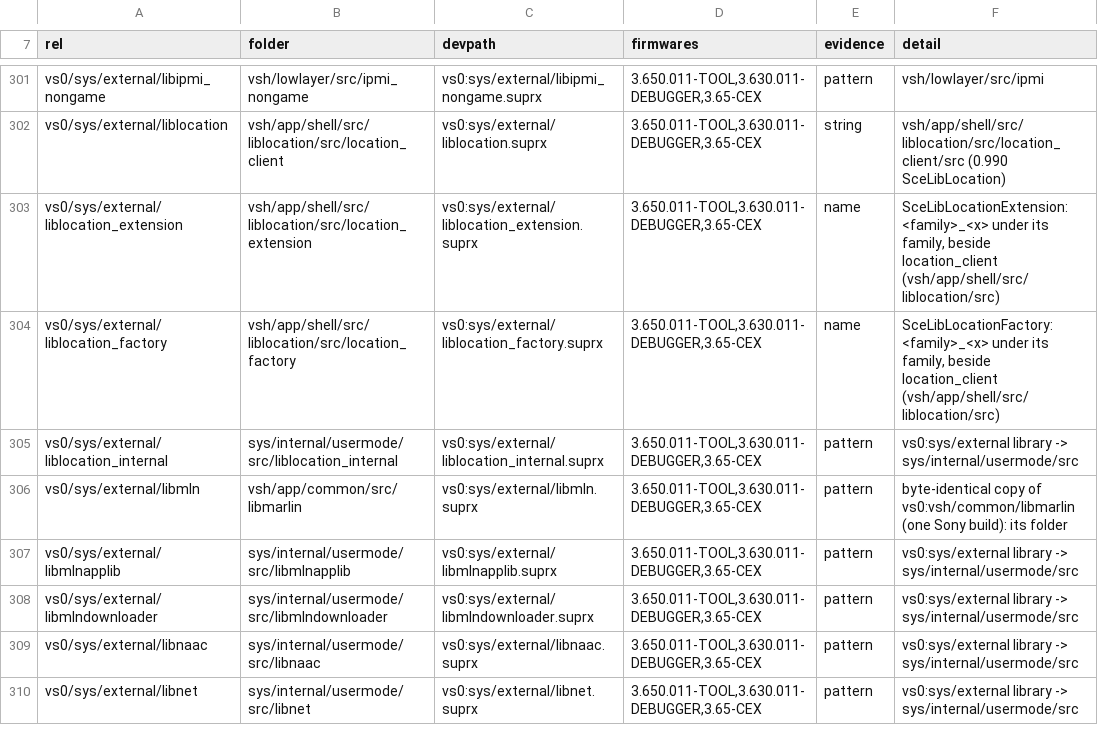
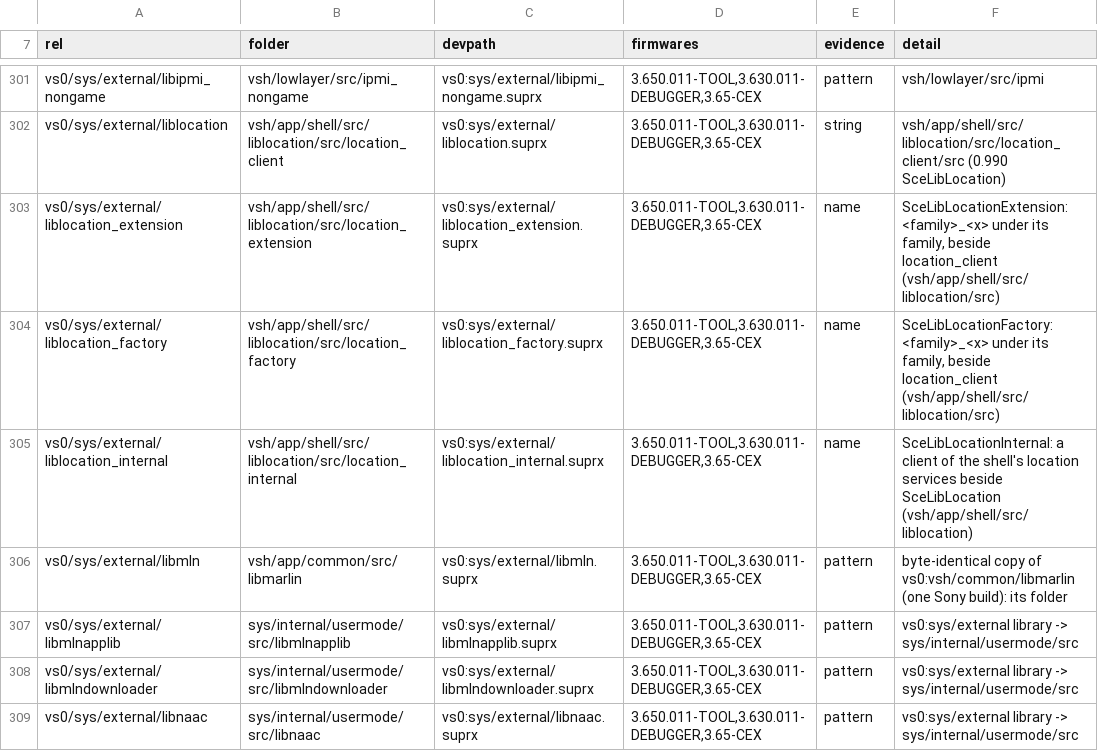
Before and after one commit to shoui520/psp2, a TSV file: release/modules.tsv, drawn as a sheet; only a part is shown, gaps mark what is left out; the shorter side is filled out with more unchanged rows.

Commit message:
liblocation_internal: SceLibLocationInternal in C++ at vsh/app/shell/src/liblocation/src/location_internal (its own build of SceLibLocation's client list, without confirmPending, and the five service methods it calls); the service's method ids and Wi-Fi history prototypes move to location_service_ipc_client.h (liblocation's and the extension's objects unchanged); T4 in all three firmwares (19 exact, 14 proven, 4 reviewed)

```diff
--- a/release/modules.tsv
+++ b/release/modules.tsv
@@ -304,3 +304,3 @@ vs0/sys/external/liblocation_extension	vsh/app/shell/src/liblocation/src/locatio
 vs0/sys/external/liblocation_factory	vsh/app/shell/src/liblocation/src/location_factory	vs0:sys/external/liblocation_factory.suprx	3.650.011-TOOL,3.630.011-DEBUGGER,3.65-CEX	name	SceLibLocationFactory: <family>_<x> under its family, beside location_client (vsh/app/shell/src/liblocation/src)
-vs0/sys/external/liblocation_internal	sys/internal/usermode/src/liblocation_internal	vs0:sys/external/liblocation_internal.suprx	3.650.011-TOOL,3.630.011-DEBUGGER,3.65-CEX	pattern	vs0:sys/external library -> sys/internal/usermode/src
+vs0/sys/external/liblocation_internal	vsh/app/shell/src/liblocation/src/location_internal	vs0:sys/external/liblocation_internal.suprx	3.650.011-TOOL,3.630.011-DEBUGGER,3.65-CEX	name	SceLibLocationInternal: a client of the shell's location services beside SceLibLocation (vsh/app/shell/src/liblocation)
 vs0/sys/external/libmln	vsh/app/common/src/libmarlin	vs0:sys/external/libmln.suprx	3.650.011-TOOL,3.630.011-DEBUGGER,3.65-CEX	pattern	byte-identical copy of vs0:vsh/common/libmarlin (one Sony build): its folder
```
Also changed, not shown: 17 other files.
